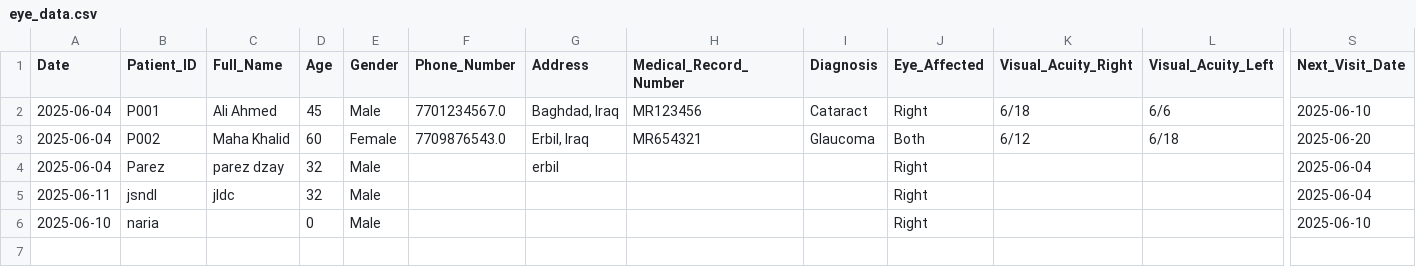
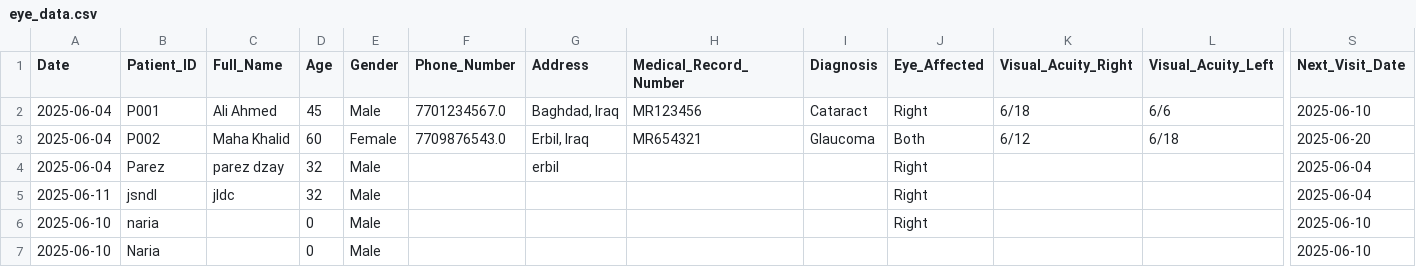
Before and after one commit to ParezDzay/Kawa, a CSV file: eye_data.csv, drawn as a sheet; only a part is shown, gaps mark what is left out; rows hold the shown columns only; the diff names each change by its address in the sheet, - before the commit and + after, or states it on an @@ line.

Commit message:
Pre-visit patient added on 2025-06-10 08:41:29.957130

```diff
--- a/eye_data.csv
+++ b/eye_data.csv
+row 7: 2025-06-10 | Naria |  | 0 | Male |  |  |  |  |  |  |  | 2025-06-10
```
